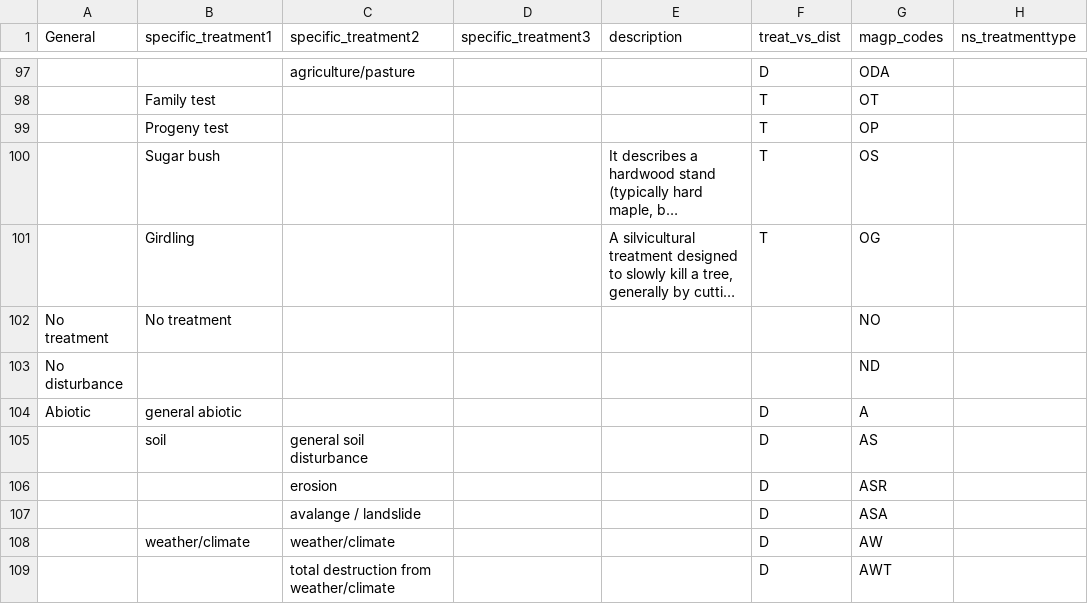
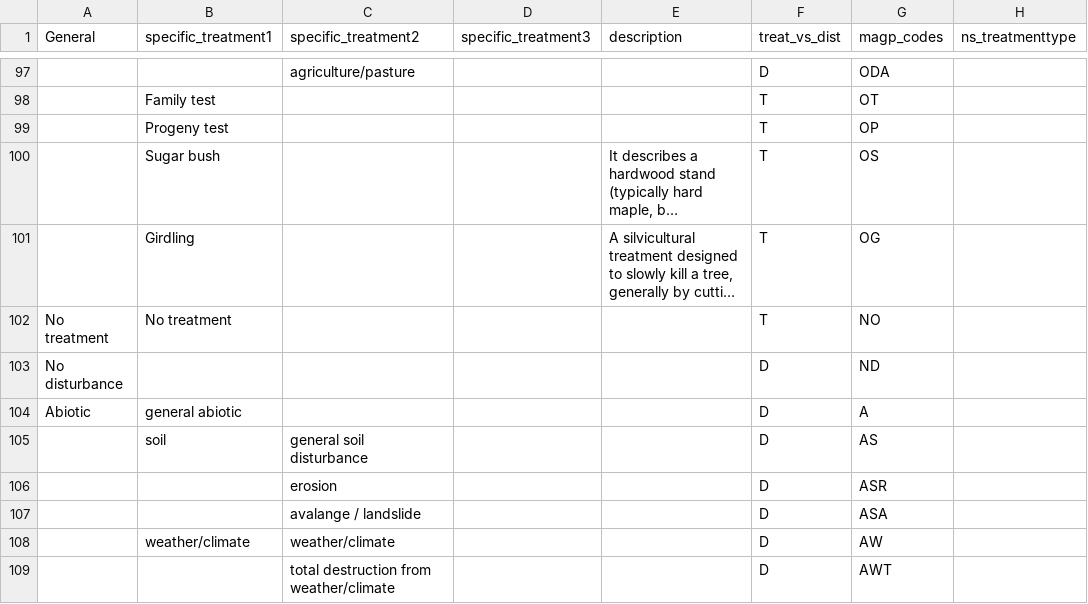
Before and after one commit to blaiseratcliffe/groundplotqc, a CSV file: spec/20261015_magpv2_treatment_disturbance.csv (was spec/20261005_magpv2_treatment_disturbance.csv), drawn as a sheet; only a part is shown, gaps mark what is left out; long unchanged cells end in …; the diff names each change by its address in the sheet, - before the commit and + after, or states it on an @@ line.

```diff
--- a/spec/20261005_magpv2_treatment_disturbance.csv
+++ b/spec/20261015_magpv2_treatment_disturbance.csv
-F102 (treat_vs_dist): (empty)
+F102 (treat_vs_dist): T
-F103 (treat_vs_dist): (empty)
+F103 (treat_vs_dist): D
```
Also changed, not shown: inst/extdata/magp/codes.csv, inst/extdata/magp/manifest.csv, 9 other files.
